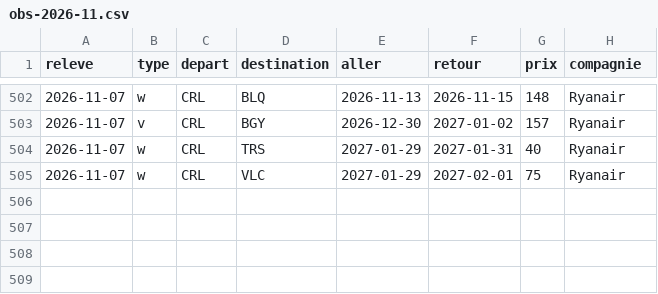
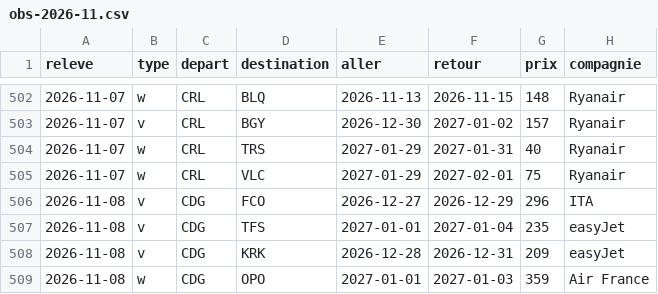
Before and after one commit to merwanyml/vols, a CSV file: data/court/obs-2026-11.csv, drawn as a sheet; only a part is shown, gaps mark what is left out.

Commit message:
Historique court courrier

```diff
--- a/data/court/obs-2026-11.csv
+++ b/data/court/obs-2026-11.csv
@@ -505 +505,5 @@ releve,type,depart,destination,aller,retour,prix,compagnie
 2026-11-07,w,CRL,VLC,2027-01-29,2027-02-01,75,Ryanair
+2026-11-08,v,CDG,FCO,2026-12-27,2026-12-29,296,ITA
+2026-11-08,v,CDG,TFS,2027-01-01,2027-01-04,235,easyJet
+2026-11-08,v,CDG,KRK,2026-12-28,2026-12-31,209,easyJet
+2026-11-08,w,CDG,OPO,2027-01-01,2027-01-03,359,Air France
```
Also changed, not shown: 2 other files.
